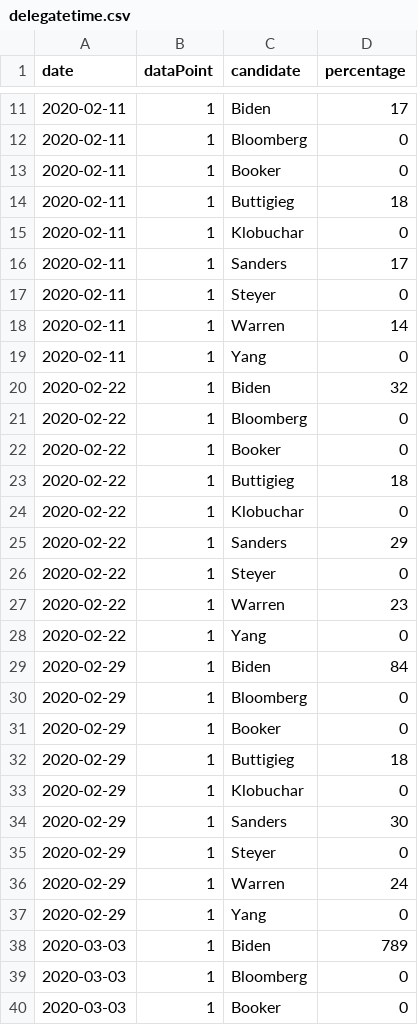
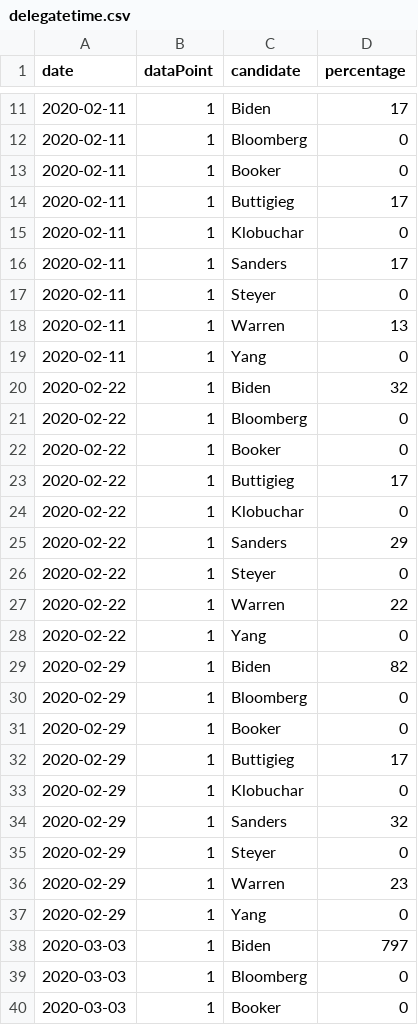
Before and after one commit to ben2vec/jhkforecasts, a CSV file: democratic_primary/delegatetime.csv, drawn as a sheet; only a part is shown, gaps mark what is left out; the diff covers the shown part only.

```diff
--- a/democratic_primary/delegatetime.csv
+++ b/democratic_primary/delegatetime.csv
@@ -13,3 +13,3 @@ date,dataPoint,candidate,percentage
 2020-02-11,1,Booker,0
-2020-02-11,1,Buttigieg,18
+2020-02-11,1,Buttigieg,17
 2020-02-11,1,Klobuchar,0
@@ -17,3 +17,3 @@ date,dataPoint,candidate,percentage
 2020-02-11,1,Steyer,0
-2020-02-11,1,Warren,14
+2020-02-11,1,Warren,13
 2020-02-11,1,Yang,0
@@ -22,3 +22,3 @@ date,dataPoint,candidate,percentage
 2020-02-22,1,Booker,0
-2020-02-22,1,Buttigieg,18
+2020-02-22,1,Buttigieg,17
 2020-02-22,1,Klobuchar,0
@@ -26,14 +26,14 @@ date,dataPoint,candidate,percentage
 2020-02-22,1,Steyer,0
-2020-02-22,1,Warren,23
+2020-02-22,1,Warren,22
 2020-02-22,1,Yang,0
-2020-02-29,1,Biden,84
+2020-02-29,1,Biden,82
 2020-02-29,1,Bloomberg,0
 2020-02-29,1,Booker,0
-2020-02-29,1,Buttigieg,18
+2020-02-29,1,Buttigieg,17
 2020-02-29,1,Klobuchar,0
-2020-02-29,1,Sanders,30
+2020-02-29,1,Sanders,32
 2020-02-29,1,Steyer,0
-2020-02-29,1,Warren,24
+2020-02-29,1,Warren,23
 2020-02-29,1,Yang,0
-2020-03-03,1,Biden,789
+2020-03-03,1,Biden,797
 2020-03-03,1,Bloomberg,0
```
Also changed, not shown: 81 edited cells elsewhere in this file, democratic_primary/Sheet1.csv, democratic_primary/bubblemap.csv, 8 other files.
